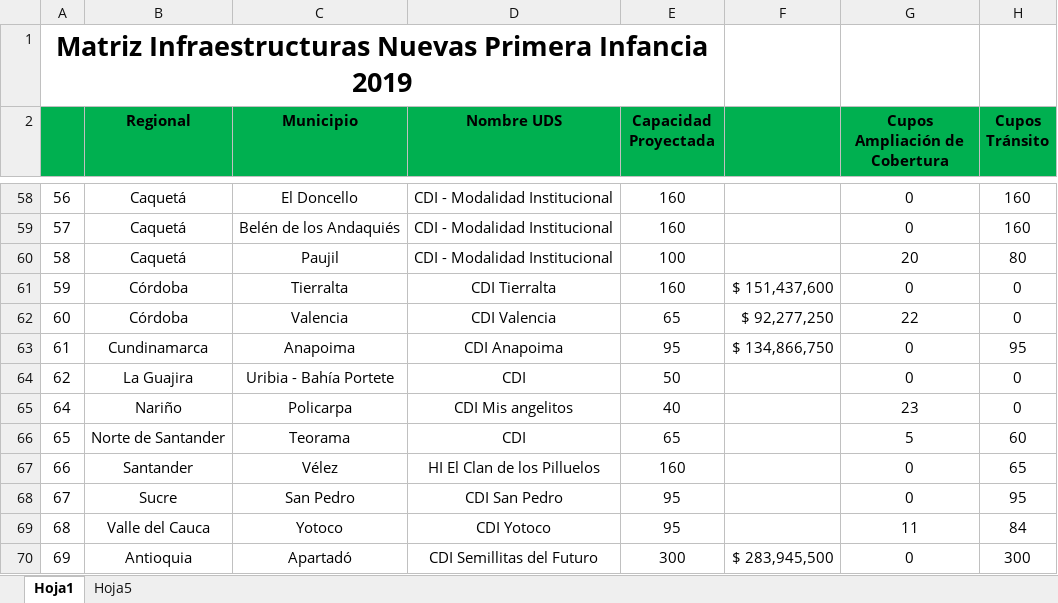
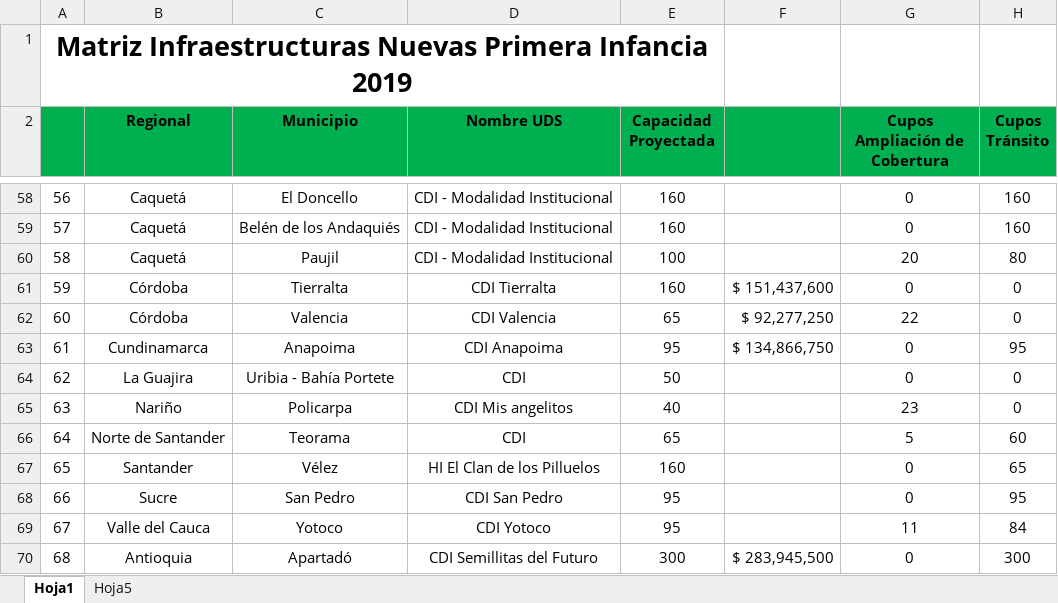
Before and after one commit to paulaO/Dotaciones2019, an Excel workbook: Infraestructura/MatrizInfraestructurasNuevas_2019.xlsx, sheet Hoja1, drawn as a sheet; only a part is shown, gaps mark what is left out; values as stored, in another font and other column widths than the file's, no borders; the diff covers the shown part only; the diff names each change by its address in the sheet, - before the commit and + after, or states it on an @@ line.

```diff
--- a/Infraestructura/MatrizInfraestructurasNuevas_2019.xlsx (sheet Hoja1)
+++ b/Infraestructura/MatrizInfraestructurasNuevas_2019.xlsx (sheet Hoja1)
-A65: 64
+A65: 63
-A66: 65
+A66: 64
-A67: 66
+A67: 65
-A68: 67
+A68: 66
-A69: 68
+A69: 67
-A70: 69
+A70: 68
```
Also changed, not shown: 3 added rows, 3 removed rows, 257 edited cells and cell formats elsewhere in this sheet, formulas that keep their value, Administrativas/ENLACES OPERACIÓN TERRITORIAL SOAPI Y REGIONALES.xlsx, 4 other files.
